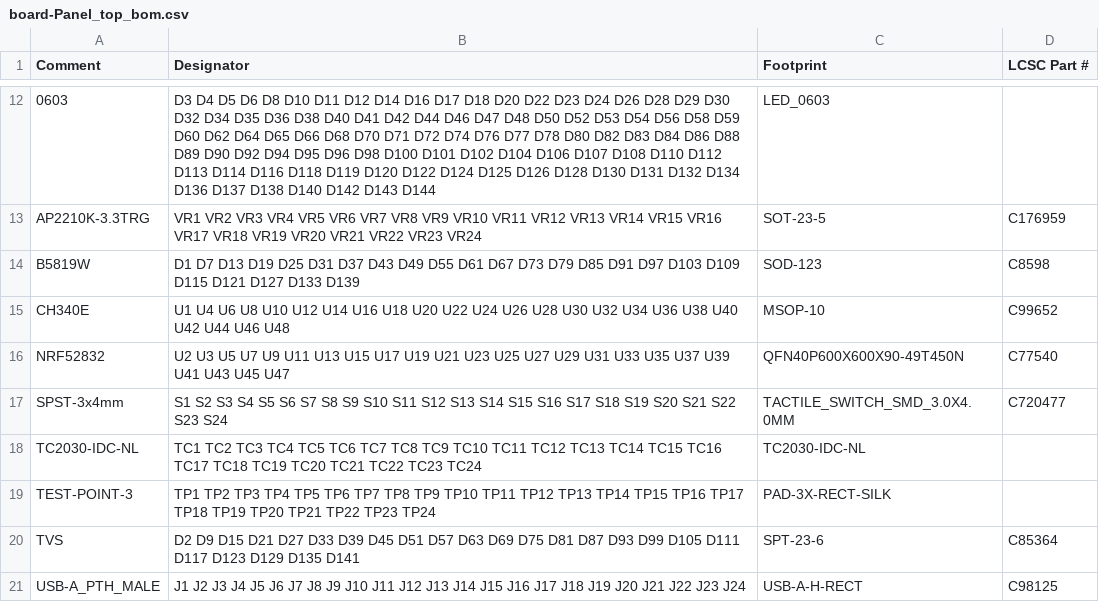
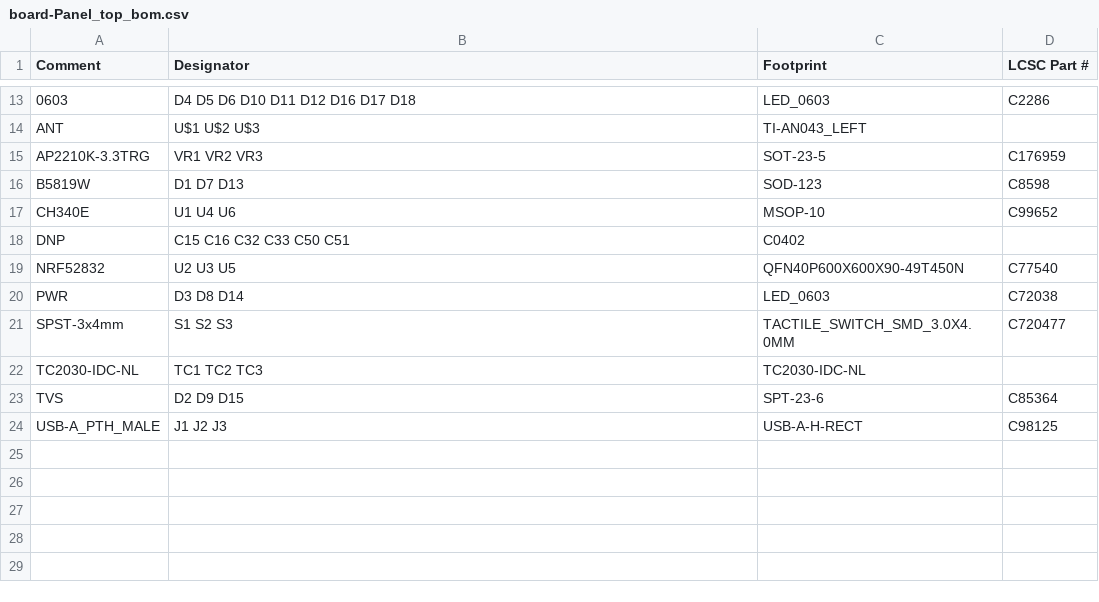
Before and after one commit to angrypig7/NEO3DS-nRF52-PCB, a CSV file: PCB/nRF52-BLEUart-module/Production/board-Panel_top_bom.csv, drawn as a sheet; only a part is shown, gaps mark what is left out; the diff covers the shown part only.

```diff
--- a/PCB/nRF52-BLEUart-module/Production/board-Panel_top_bom.csv
+++ b/PCB/nRF52-BLEUart-module/Production/board-Panel_top_bom.csv
@@ -12,10 +13,12 @@ Comment,Designator,Footprint,LCSC Part #
-0603,D3 D4 D5 D6 D8 D10 D11 D12 D14 D16 D17 D18 D20 D22 D23 D24 D26 D28 D29 D30 D32 D34 D35 D36 D38 D40 D41 D42 D44 D46 D47 D48 D50 D52 D53 D54 D56 D58 D59 D60 D62 D64 D65 D66 D68 D70 D71 D72 D74 D76 D77 D78 D80 D82 D83 D84 D86 D88 D89 D90 D92 D94 D95 D96 D98 D100 D101 D102 D104 D106 D107 D108 D110 D112 D113 D114 D116 D118 D119 D120 D122 D124 D125 D126 D128 D130 D131 D132 D134 D136 D137 D138 D140 D142 D143 D144,LED_0603,
-AP2210K-3.3TRG,VR1 VR2 VR3 VR4 VR5 VR6 VR7 VR8 VR9 VR10 VR11 VR12 VR13 VR14 VR15 VR16 VR17 VR18 VR19 VR20 VR21 VR22 VR23 VR24,SOT-23-5,C176959
-B5819W,D1 D7 D13 D19 D25 D31 D37 D43 D49 D55 D61 D67 D73 D79 D85 D91 D97 D103 D109 D115 D121 D127 D133 D139,SOD-123,C8598
-CH340E,U1 U4 U6 U8 U10 U12 U14 U16 U18 U20 U22 U24 U26 U28 U30 U32 U34 U36 U38 U40 U42 U44 U46 U48,MSOP-10,C99652
-NRF52832,U2 U3 U5 U7 U9 U11 U13 U15 U17 U19 U21 U23 U25 U27 U29 U31 U33 U35 U37 U39 U41 U43 U45 U47,QFN40P600X600X90-49T450N,C77540
-SPST-3x4mm,S1 S2 S3 S4 S5 S6 S7 S8 S9 S10 S11 S12 S13 S14 S15 S16 S17 S18 S19 S20 S21 S22 S23 S24,TACTILE_SWITCH_SMD_3.0X4.0MM,C720477
-TC2030-IDC-NL,TC1 TC2 TC3 TC4 TC5 TC6 TC7 TC8 TC9 TC10 TC11 TC12 TC13 TC14 TC15 TC16 TC17 TC18 TC19 TC20 TC21 TC22 TC23 TC24,TC2030-IDC-NL,
-TEST-POINT-3,TP1 TP2 TP3 TP4 TP5 TP6 TP7 TP8 TP9 TP10 TP11 TP12 TP13 TP14 TP15 TP16 TP17 TP18 TP19 TP20 TP21 TP22 TP23 TP24,PAD-3X-RECT-SILK,
-TVS,D2 D9 D15 D21 D27 D33 D39 D45 D51 D57 D63 D69 D75 D81 D87 D93 D99 D105 D111 D117 D123 D129 D135 D141,SPT-23-6,C85364
-USB-A_PTH_MALE,J1 J2 J3 J4 J5 J6 J7 J8 J9 J10 J11 J12 J13 J14 J15 J16 J17 J18 J19 J20 J21 J22 J23 J24,USB-A-H-RECT,C98125
+0603,D4 D5 D6 D10 D11 D12 D16 D17 D18,LED_0603,C2286
+ANT,U$1 U$2 U$3,TI-AN043_LEFT,
+AP2210K-3.3TRG,VR1 VR2 VR3,SOT-23-5,C176959
+B5819W,D1 D7 D13,SOD-123,C8598
+CH340E,U1 U4 U6,MSOP-10,C99652
+DNP,C15 C16 C32 C33 C50 C51,C0402,
+NRF52832,U2 U3 U5,QFN40P600X600X90-49T450N,C77540
+PWR,D3 D8 D14,LED_0603,C72038
+SPST-3x4mm,S1 S2 S3,TACTILE_SWITCH_SMD_3.0X4.0MM,C720477
+TC2030-IDC-NL,TC1 TC2 TC3,TC2030-IDC-NL,
+TVS,D2 D9 D15,SPT-23-6,C85364
+USB-A_PTH_MALE,J1 J2 J3,USB-A-H-RECT,C98125
```
Also changed, not shown: 2 added rows, 1 removed row and 9 edited cells elsewhere in this file, PCB/nRF52-BLEUart-module/_OUTPUT/board_top_bom.csv, PCB/nRF52-BLEUart-module/_OUTPUT/board_top_cpl.csv, 8 other files.
